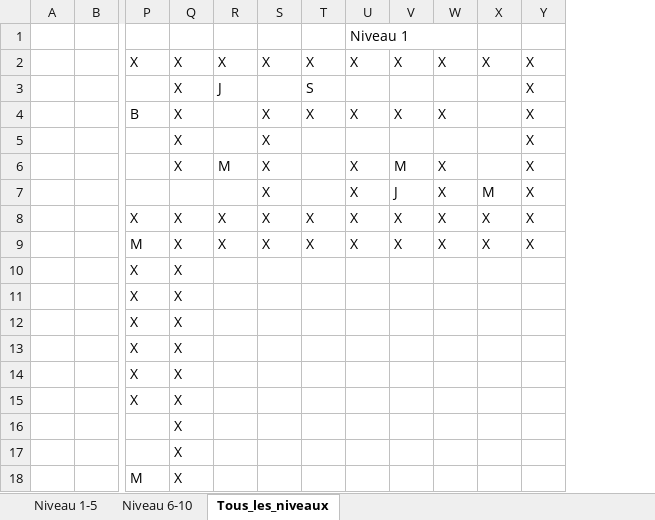
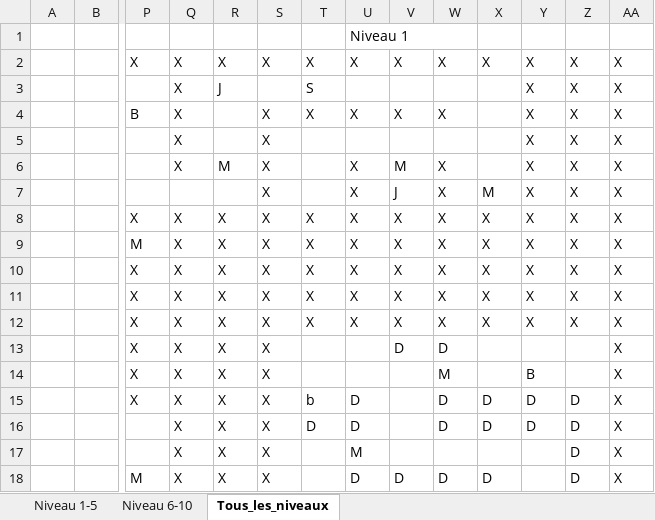
Before and after one commit to jringenbach/FearTheDungeon, an Excel workbook: Niveaux.xlsx, sheet Tous_les_niveaux, drawn as a sheet; only a part is shown, gaps mark what is left out; values as stored, in another font and other column widths than the file's, no cell formats; removed rows and columns are numbered as before the commit, all else as after; rows hold the shown columns only; the diff covers the shown part only; the diff names each change by its address in the sheet, - before the commit and + after, or states it on an @@ line.

Commit message:
Implémentation des portes, blocs, messages (anglais et français) et du bouton dans le niveau 8

```diff
--- a/Niveaux.xlsx (sheet Tous_les_niveaux)
+++ b/Niveaux.xlsx (sheet Tous_les_niveaux)
+column Z, rows 2-10: all X; rows 15-18: all D
+column AA, rows 2-10: all X; rows 13-18: all X
-R10: (empty)
+R10: X
-S10: (empty)
+S10: X
-T10: (empty)
+T10: X
-U10: (empty)
+U10: X
-V10: (empty)
+V10: X
-W10: (empty)
+W10: X
-X10: (empty)
+X10: X
-Y10: (empty)
+Y10: X
-row 11:  |  | X | X
-row 12:  |  | X | X
+row 11:  |  | X | X | X | X | X | X | X | X | X | X | X | X
+row 12:  |  | X | X | X | X | X | X | X | X | X | X | X | X
-R13:R18: (empty)
+R13:R18: X
-S13:S18: (empty)
+S13:S18: X
-V13: (empty)
+V13: D
-W13: (empty)
+W13: D
-W14: (empty)
+W14: M
-Y14: (empty)
+Y14: B
-T15: (empty)
+T15: b
-U15:U16: (empty)
+U15:U16: D
-W15:W16: (empty)
+W15:W16: D
-X15:X16: (empty)
+X15:X16: D
-Y15:Y16: (empty)
+Y15:Y16: D
-T16: (empty)
+T16: D
-U17: (empty)
+U17: M
-U18: (empty)
+U18: D
-V18: (empty)
+V18: D
-W18: (empty)
+W18: D
-X18: (empty)
+X18: D
```
Also changed, not shown: 1 added row, 1 removed row and 14 edited cells elsewhere in this sheet, sheet Niveau 6-10, cell formats, 2 other files.
